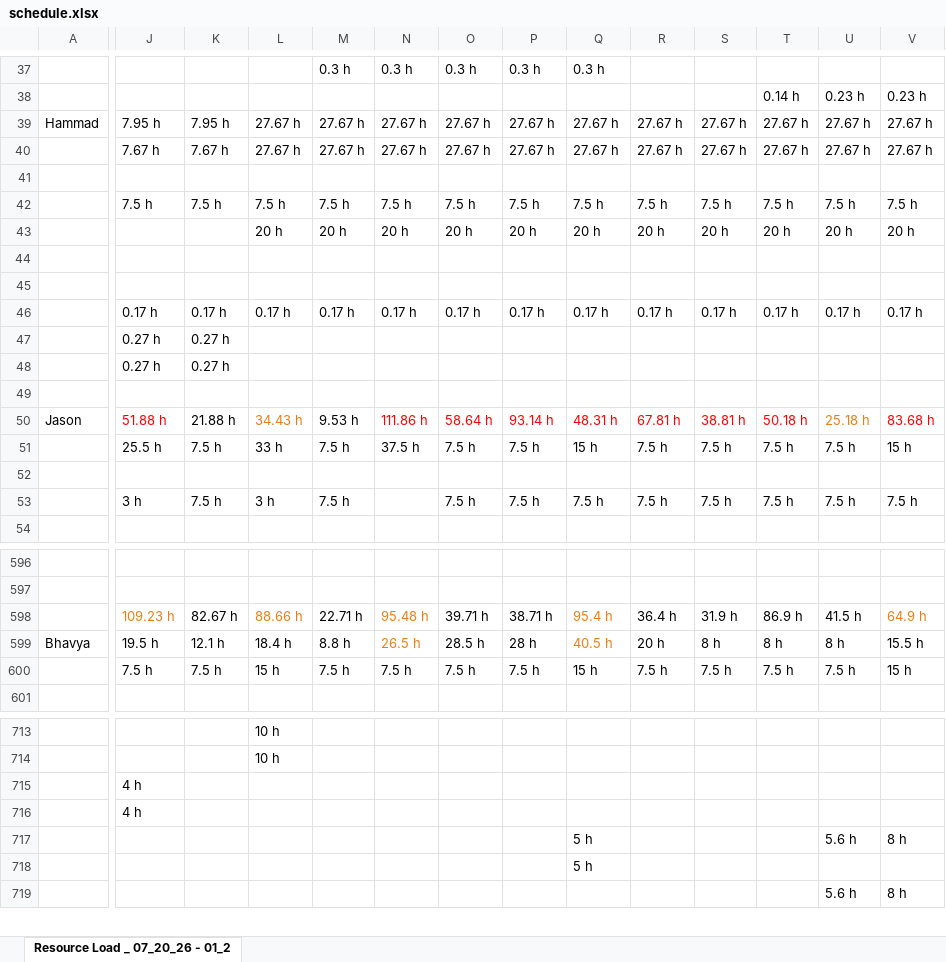
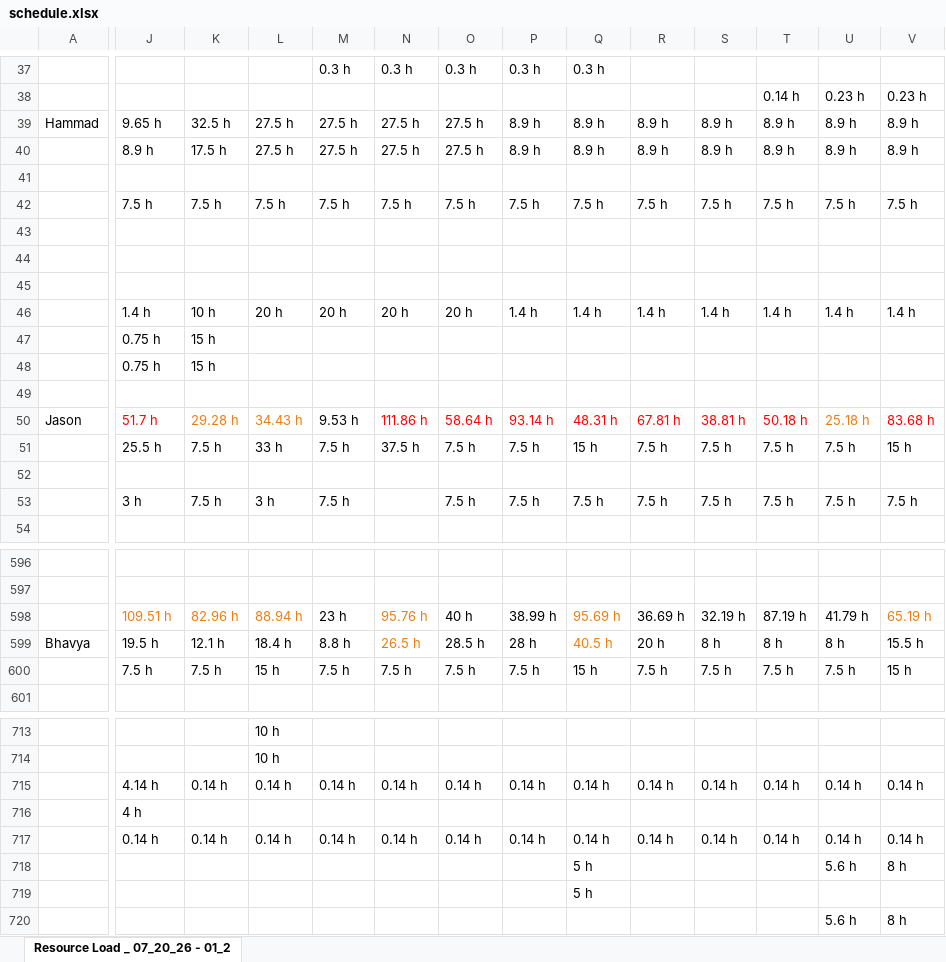
Before and after one commit to PMO-Cogsdale/ResourceSchedule, an Excel workbook: schedule.xlsx, sheet Resource Load _ 07_20_26 - 01_2, drawn as a sheet; only a part is shown, gaps mark what is left out; values as stored, in another font and other column widths than the file's, no borders; charts and pictures not drawn; removed rows and columns are numbered as before the commit, all else as after; rows hold the shown columns only; the diff covers the shown part only; the diff names each change by its address in the sheet, - before the commit and + after, or states it on an @@ line.

Commit message:
Update schedule via dashboard 2026-07-23T21:22:57.097Z

```diff
--- a/schedule.xlsx (sheet Resource Load _ 07_20_26 - 01_2)
+++ b/schedule.xlsx (sheet Resource Load _ 07_20_26 - 01_2)
-J39: 7.95 h
+J39: 9.65 h
-K39: 7.95 h
+K39: 32.5 h
-L39: 27.67 h
+L39: 27.5 h
-M39: 27.67 h
+M39: 27.5 h
-N39: 27.67 h
+N39: 27.5 h
-O39: 27.67 h
+O39: 27.5 h
-P39: 27.67 h
+P39: 8.9 h
-Q39: 27.67 h
+Q39: 8.9 h
-R39: 27.67 h
+R39: 8.9 h
-S39: 27.67 h
+S39: 8.9 h
-T39: 27.67 h
+T39: 8.9 h
-U39: 27.67 h
+U39: 8.9 h
-V39: 27.67 h
+V39: 8.9 h
-row 40:  | 7.67 h | 7.67 h | 27.67 h | 27.67 h | 27.67 h | 27.67 h | 27.67 h | 27.67 h | 27.67 h | 27.67 h | 27.67 h | 27.67 h | 27.67 h
+row 40:  | 8.9 h | 17.5 h | 27.5 h | 27.5 h | 27.5 h | 27.5 h | 8.9 h | 8.9 h | 8.9 h | 8.9 h | 8.9 h | 8.9 h | 8.9 h
-row 43:  |  |  | 20 h | 20 h | 20 h | 20 h | 20 h | 20 h | 20 h | 20 h | 20 h | 20 h | 20 h
+row 43: (empty)
-row 46:  | 0.17 h | 0.17 h | 0.17 h | 0.17 h | 0.17 h | 0.17 h | 0.17 h | 0.17 h | 0.17 h | 0.17 h | 0.17 h | 0.17 h | 0.17 h
+row 46:  | 1.4 h | 10 h | 20 h | 20 h | 20 h | 20 h | 1.4 h | 1.4 h | 1.4 h | 1.4 h | 1.4 h | 1.4 h | 1.4 h
-J47:J48: 0.27 h
+J47:J48: 0.75 h
-K47:K48: 0.27 h
+K47:K48: 15 h
-J50: 51.88 h
+J50: 51.7 h
-K50: 21.88 h
+K50: 29.28 h
-K50 text colour: black
+K50 text colour: #ED7D11
-J598: 109.23 h
+J598: 109.51 h
-K598: 82.67 h
+K598: 82.96 h
-K598 text colour: black
+K598 text colour: #ED7D11
-L598: 88.66 h
+L598: 88.94 h
-M598: 22.71 h
+M598: 23 h
-N598: 95.48 h
+N598: 95.76 h
-O598: 39.71 h
+O598: 40 h
-P598: 38.71 h
+P598: 38.99 h
-Q598: 95.4 h
+Q598: 95.69 h
-R598: 36.4 h
+R598: 36.69 h
-S598: 31.9 h
+S598: 32.19 h
-T598: 86.9 h
+T598: 87.19 h
-U598: 41.5 h
+U598: 41.79 h
-V598: 64.9 h
+V598: 65.19 h
-row 715:  | 4 h
+row 715:  | 4.14 h | 0.14 h | 0.14 h | 0.14 h | 0.14 h | 0.14 h | 0.14 h | 0.14 h | 0.14 h | 0.14 h | 0.14 h | 0.14 h | 0.14 h
+row 717:  | 0.14 h | 0.14 h | 0.14 h | 0.14 h | 0.14 h | 0.14 h | 0.14 h | 0.14 h | 0.14 h | 0.14 h | 0.14 h | 0.14 h | 0.14 h
```
Also changed, not shown: 4 added rows, 3 removed rows, 216 edited cells and cell formats elsewhere in this sheet.
